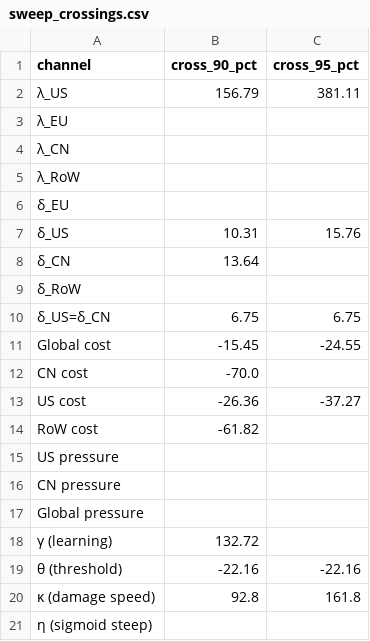
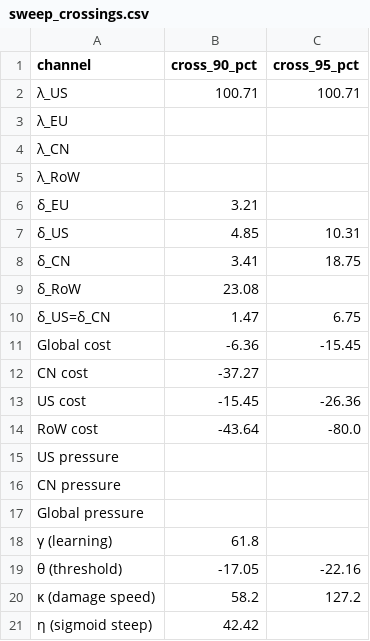
Before and after one commit to daviddmvnm/Climate-Dissertation, a CSV file: results/sweep_crossings.csv, drawn as a sheet.

```diff
--- a/results/sweep_crossings.csv
+++ b/results/sweep_crossings.csv
@@ -1,3 +1,3 @@
 channel,cross_90_pct,cross_95_pct
-λ_US,156.79,381.11
+λ_US,100.71,100.71
 λ_EU,,
@@ -5,11 +5,11 @@ channel,cross_90_pct,cross_95_pct
 λ_RoW,,
-δ_EU,,
-δ_US,10.31,15.76
-δ_CN,13.64,
-δ_RoW,,
-δ_US=δ_CN,6.75,6.75
-Global cost,-15.45,-24.55
-CN cost,-70.0,
-US cost,-26.36,-37.27
-RoW cost,-61.82,
+δ_EU,3.21,
+δ_US,4.85,10.31
+δ_CN,3.41,18.75
+δ_RoW,23.08,
+δ_US=δ_CN,1.47,6.75
+Global cost,-6.36,-15.45
+CN cost,-37.27,
+US cost,-15.45,-26.36
+RoW cost,-43.64,-80.0
 US pressure,,
@@ -17,5 +17,5 @@ CN pressure,,
 Global pressure,,
-γ (learning),132.72,
-θ (threshold),-22.16,-22.16
-κ (damage speed),92.8,161.8
-η (sigmoid steep),,
+γ (learning),61.8,
+θ (threshold),-17.05,-22.16
+κ (damage speed),58.2,127.2
+η (sigmoid steep),42.42,
```
Also changed, not shown: results/baseline_summary.csv, results/baseline_sweeps.csv, 15 other files.
